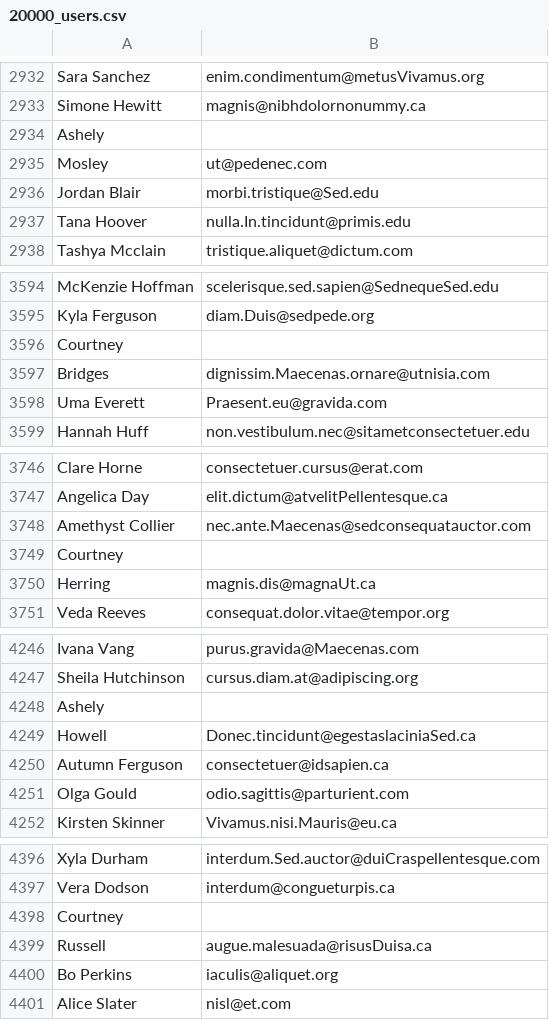
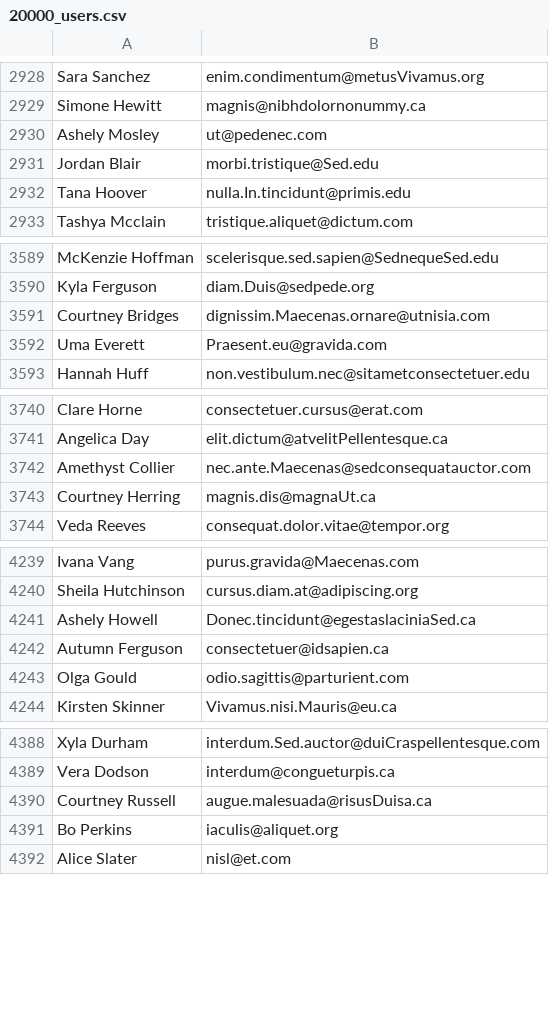
Before and after one commit to dineshkummarc/microcosm, a CSV file: data/csv/20000_users.csv, drawn as a sheet; only a part is shown, gaps mark what is left out; the diff covers the shown part only.

```diff
--- a/data/csv/20000_users.csv
+++ b/data/csv/20000_users.csv
@@ -2933,4 +2929,3 @@ Sara Sanchez,enim.condimentum@metusVivamus.org
 Simone Hewitt,magnis@nibhdolornonummy.ca
-Ashely
- Mosley,ut@pedenec.com
+Ashely Mosley,ut@pedenec.com
 Jordan Blair,morbi.tristique@Sed.edu
@@ -3595,4 +3590,3 @@ McKenzie Hoffman,scelerisque.sed.sapien@SednequeSed.edu
 Kyla Ferguson,diam.Duis@sedpede.org
-Courtney
- Bridges,dignissim.Maecenas.ornare@utnisia.com
+Courtney Bridges,dignissim.Maecenas.ornare@utnisia.com
 Uma Everett,Praesent.eu@gravida.com
@@ -3748,4 +3742,3 @@ Angelica Day,elit.dictum@atvelitPellentesque.ca
 Amethyst Collier,nec.ante.Maecenas@sedconsequatauctor.com
-Courtney
- Herring,magnis.dis@magnaUt.ca
+Courtney Herring,magnis.dis@magnaUt.ca
 Veda Reeves,consequat.dolor.vitae@tempor.org
@@ -4247,4 +4240,3 @@ Ivana Vang,purus.gravida@Maecenas.com
 Sheila Hutchinson,cursus.diam.at@adipiscing.org
-Ashely
- Howell,Donec.tincidunt@egestaslaciniaSed.ca
+Ashely Howell,Donec.tincidunt@egestaslaciniaSed.ca
 Autumn Ferguson,consectetuer@idsapien.ca
@@ -4397,4 +4389,3 @@ Xyla Durham,interdum.Sed.auctor@duiCraspellentesque.com
 Vera Dodson,interdum@congueturpis.ca
-Courtney
- Russell,augue.malesuada@risusDuisa.ca
+Courtney Russell,augue.malesuada@risusDuisa.ca
 Bo Perkins,iaculis@aliquet.org
```
Also changed, not shown: 48 removed rows and 48 edited cells elsewhere in this file, 6 other files.
